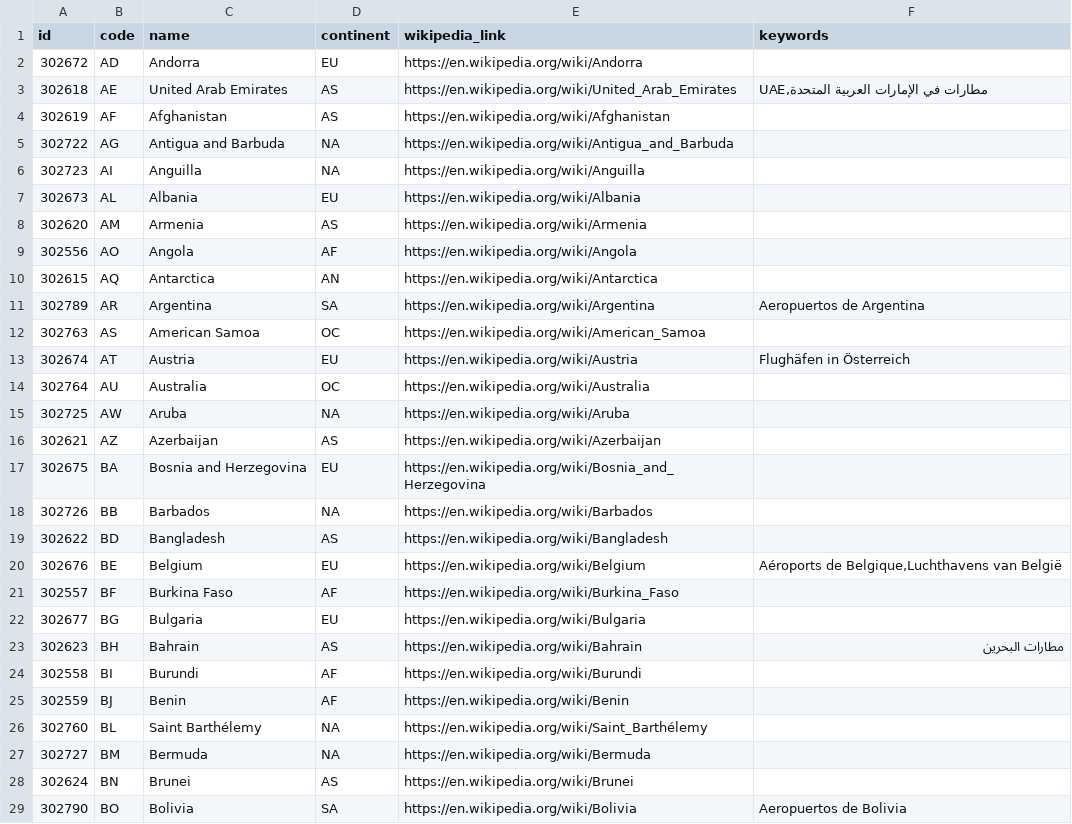
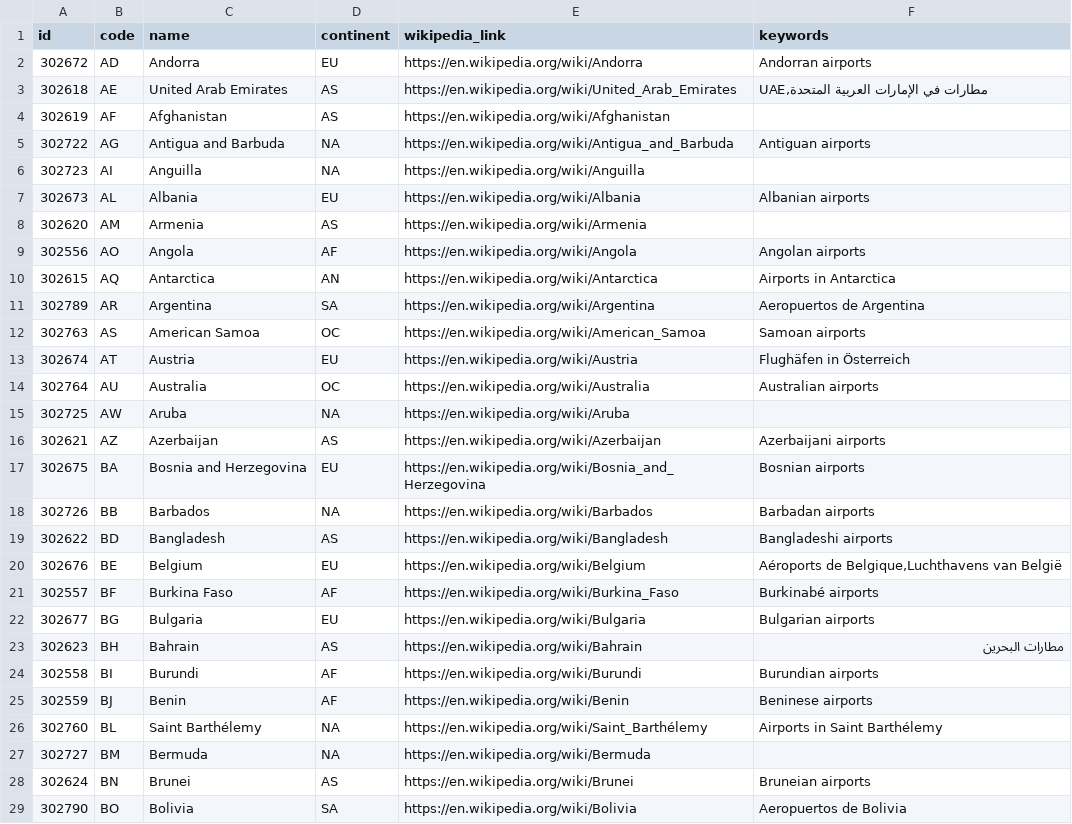
Before and after one commit to davidmegginson/ourairports-data, a CSV file: countries.csv, drawn as a sheet; only a part is shown; the diff covers the shown part only.

Commit message:
data update

```diff
--- a/countries.csv
+++ b/countries.csv
@@ -1,29 +1,29 @@
 "id","code","name","continent","wikipedia_link","keywords"
-302672,"AD","Andorra","EU","https://en.wikipedia.org/wiki/Andorra",
+302672,"AD","Andorra","EU","https://en.wikipedia.org/wiki/Andorra","Andorran airports"
 302618,"AE","United Arab Emirates","AS","https://en.wikipedia.org/wiki/United_Arab_Emirates","UAE,مطارات في الإمارات العربية المتحدة"
 302619,"AF","Afghanistan","AS","https://en.wikipedia.org/wiki/Afghanistan",
-302722,"AG","Antigua and Barbuda","NA","https://en.wikipedia.org/wiki/Antigua_and_Barbuda",
+302722,"AG","Antigua and Barbuda","NA","https://en.wikipedia.org/wiki/Antigua_and_Barbuda","Antiguan airports"
 302723,"AI","Anguilla","NA","https://en.wikipedia.org/wiki/Anguilla",
-302673,"AL","Albania","EU","https://en.wikipedia.org/wiki/Albania",
+302673,"AL","Albania","EU","https://en.wikipedia.org/wiki/Albania","Albanian airports"
 302620,"AM","Armenia","AS","https://en.wikipedia.org/wiki/Armenia",
-302556,"AO","Angola","AF","https://en.wikipedia.org/wiki/Angola",
-302615,"AQ","Antarctica","AN","https://en.wikipedia.org/wiki/Antarctica",
+302556,"AO","Angola","AF","https://en.wikipedia.org/wiki/Angola","Angolan airports"
+302615,"AQ","Antarctica","AN","https://en.wikipedia.org/wiki/Antarctica","Airports in Antarctica"
 302789,"AR","Argentina","SA","https://en.wikipedia.org/wiki/Argentina","Aeropuertos de Argentina"
-302763,"AS","American Samoa","OC","https://en.wikipedia.org/wiki/American_Samoa",
+302763,"AS","American Samoa","OC","https://en.wikipedia.org/wiki/American_Samoa","Samoan airports"
 302674,"AT","Austria","EU","https://en.wikipedia.org/wiki/Austria","Flughäfen in Österreich"
-302764,"AU","Australia","OC","https://en.wikipedia.org/wiki/Australia",
+302764,"AU","Australia","OC","https://en.wikipedia.org/wiki/Australia","Australian airports"
 302725,"AW","Aruba","NA","https://en.wikipedia.org/wiki/Aruba",
-302621,"AZ","Azerbaijan","AS","https://en.wikipedia.org/wiki/Azerbaijan",
-302675,"BA","Bosnia and Herzegovina","EU","https://en.wikipedia.org/wiki/Bosnia_and_Herzegovina",
-302726,"BB","Barbados","NA","https://en.wikipedia.org/wiki/Barbados",
-302622,"BD","Bangladesh","AS","https://en.wikipedia.org/wiki/Bangladesh",
+302621,"AZ","Azerbaijan","AS","https://en.wikipedia.org/wiki/Azerbaijan","Azerbaijani airports"
+302675,"BA","Bosnia and Herzegovina","EU","https://en.wikipedia.org/wiki/Bosnia_and_Herzegovina","Bosnian airports"
+302726,"BB","Barbados","NA","https://en.wikipedia.org/wiki/Barbados","Barbadan airports"
+302622,"BD","Bangladesh","AS","https://en.wikipedia.org/wiki/Bangladesh","Bangladeshi airports"
 302676,"BE","Belgium","EU","https://en.wikipedia.org/wiki/Belgium","Aéroports de Belgique,Luchthavens van België"
-302557,"BF","Burkina Faso","AF","https://en.wikipedia.org/wiki/Burkina_Faso",
-302677,"BG","Bulgaria","EU","https://en.wikipedia.org/wiki/Bulgaria",
+302557,"BF","Burkina Faso","AF","https://en.wikipedia.org/wiki/Burkina_Faso","Burkinabé airports"
+302677,"BG","Bulgaria","EU","https://en.wikipedia.org/wiki/Bulgaria","Bulgarian airports"
 302623,"BH","Bahrain","AS","https://en.wikipedia.org/wiki/Bahrain","مطارات البحرين"
-302558,"BI","Burundi","AF","https://en.wikipedia.org/wiki/Burundi",
-302559,"BJ","Benin","AF","https://en.wikipedia.org/wiki/Benin",
-302760,"BL","Saint Barthélemy","NA","https://en.wikipedia.org/wiki/Saint_Barthélemy",
+302558,"BI","Burundi","AF","https://en.wikipedia.org/wiki/Burundi","Burundian airports"
+302559,"BJ","Benin","AF","https://en.wikipedia.org/wiki/Benin","Beninese airports"
+302760,"BL","Saint Barthélemy","NA","https://en.wikipedia.org/wiki/Saint_Barthélemy","Airports in Saint Barthélemy"
 302727,"BM","Bermuda","NA","https://en.wikipedia.org/wiki/Bermuda",
-302624,"BN","Brunei","AS","https://en.wikipedia.org/wiki/Brunei",
+302624,"BN","Brunei","AS","https://en.wikipedia.org/wiki/Brunei","Bruneian airports"
 302790,"BO","Bolivia","SA","https://en.wikipedia.org/wiki/Bolivia","Aeropuertos de Bolivia"
```
Also changed, not shown: 125 edited cells elsewhere in this file, 2 other files.
